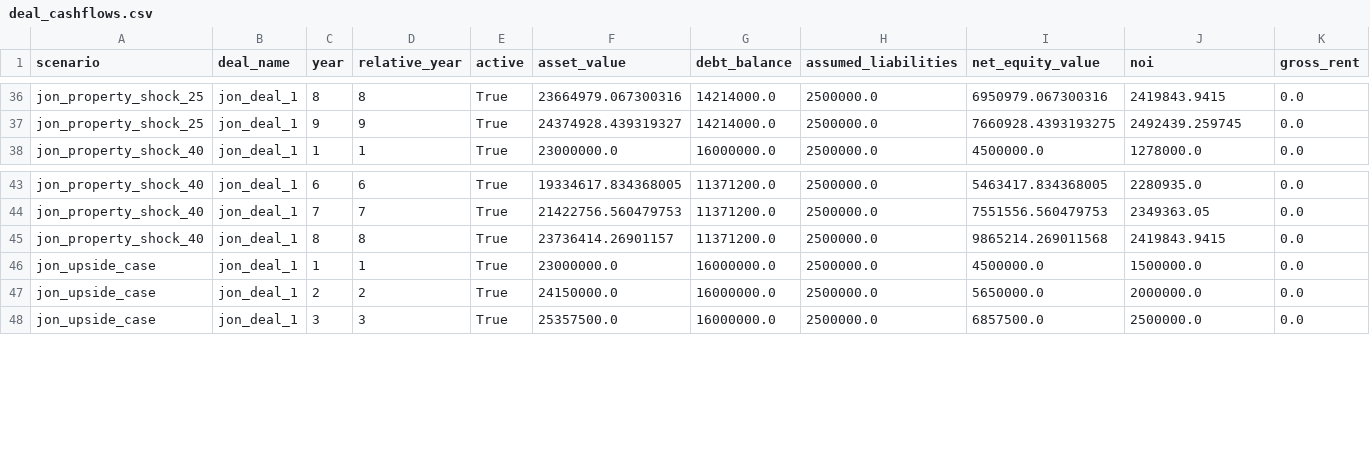
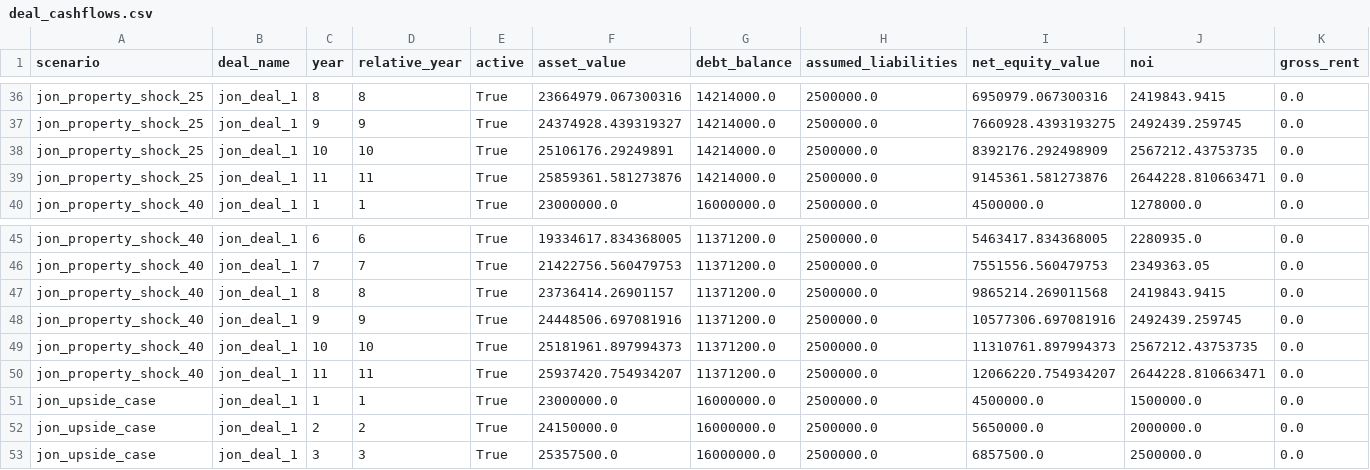
Before and after one commit to watermullon/hybrid_econ_model, a CSV file: outputs/deal_cashflows.csv, drawn as a sheet; only a part is shown, gaps mark what is left out; rows hold the shown columns only; the diff names each change by its address in the sheet, - before the commit and + after, or states it on an @@ line.

```diff
--- a/outputs/deal_cashflows.csv
+++ b/outputs/deal_cashflows.csv
+row 38: jon_property_shock_25 | jon_deal_1 | 10 | 10 | True | 25106176.29249891 | 14214000.0 | 2500000.0 | 8392176.292498909 | 2567212.43753735 | 0.0
+row 39: jon_property_shock_25 | jon_deal_1 | 11 | 11 | True | 25859361.581273876 | 14214000.0 | 2500000.0 | 9145361.581273876 | 2644228.810663471 | 0.0
+row 48: jon_property_shock_40 | jon_deal_1 | 9 | 9 | True | 24448506.697081916 | 11371200.0 | 2500000.0 | 10577306.697081916 | 2492439.259745 | 0.0
+row 49: jon_property_shock_40 | jon_deal_1 | 10 | 10 | True | 25181961.897994373 | 11371200.0 | 2500000.0 | 11310761.897994373 | 2567212.43753735 | 0.0
+row 50: jon_property_shock_40 | jon_deal_1 | 11 | 11 | True | 25937420.754934207 | 11371200.0 | 2500000.0 | 12066220.754934207 | 2644228.810663471 | 0.0
```
Also changed, not shown: outputs/scenario_cashflows.csv, outputs/scenario_flags.csv, 15 other files.
